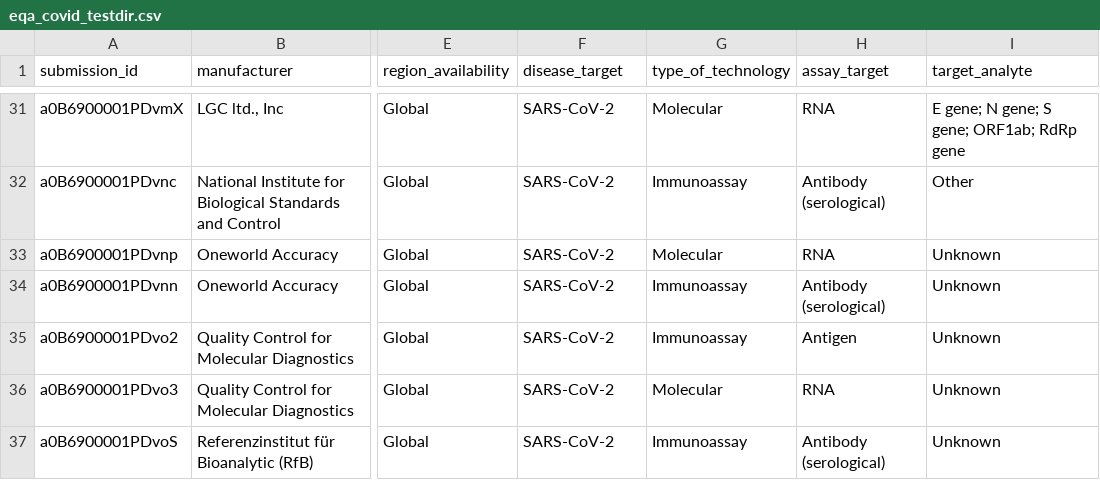
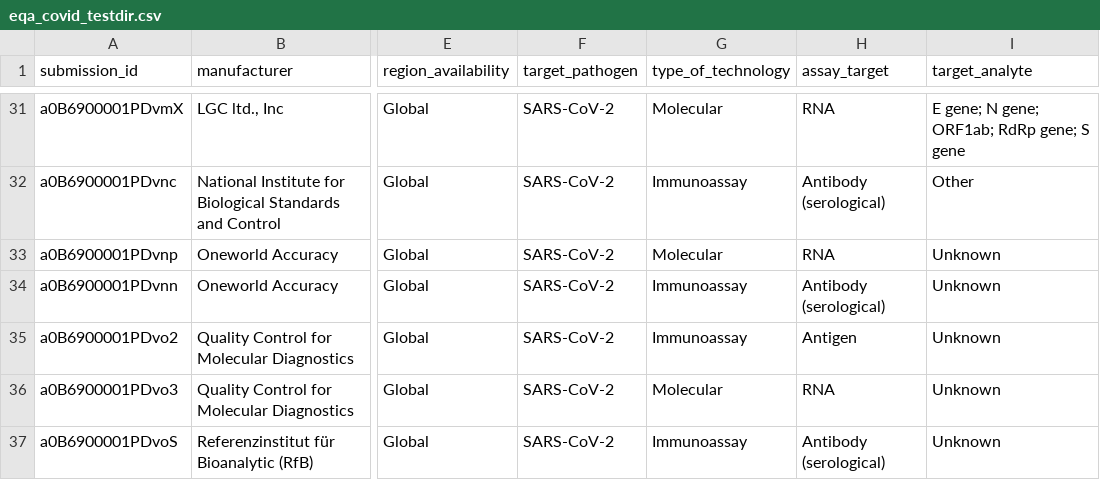
Before and after one commit to finddx/FINDtestdirData, a CSV file: data/covid19/eqa_covid_testdir.csv, drawn as a sheet; only a part is shown, gaps mark what is left out; the diff covers the shown part only; the diff names each change by its address in the sheet, - before the commit and + after, or states it on an @@ line.

```diff
--- a/data/covid19/eqa_covid_testdir.csv
+++ b/data/covid19/eqa_covid_testdir.csv
-F1: disease_target
+F1: target_pathogen
-I31 (target_analyte): E gene; N gene; S gene; ORF1ab; RdRp gene
+I31 (target_analyte): E gene; N gene; ORF1ab; RdRp gene; S gene
```
Also changed, not shown: 4 added rows, 4 removed rows and 14 edited cells elsewhere in this file, data/covid19/eqa_covid_testdir_meta_cols.csv, 1 other file.
